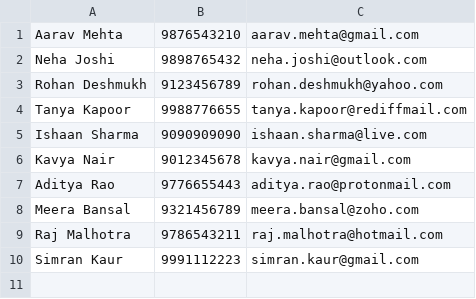
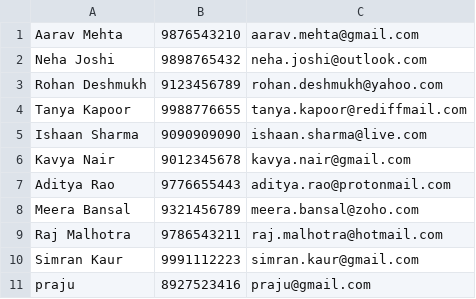
Before and after one commit to navatakeprajakta/Address-Book-, a CSV file: Addressbook.csv, drawn as a sheet; the diff names each change by its address in the sheet, - before the commit and + after, or states it on an @@ line.

```diff
--- a/Addressbook.csv
+++ b/Addressbook.csv
+row 11: praju | 8927523416 | praju@gmail.com
```
Also changed, not shown: 2 other files.
